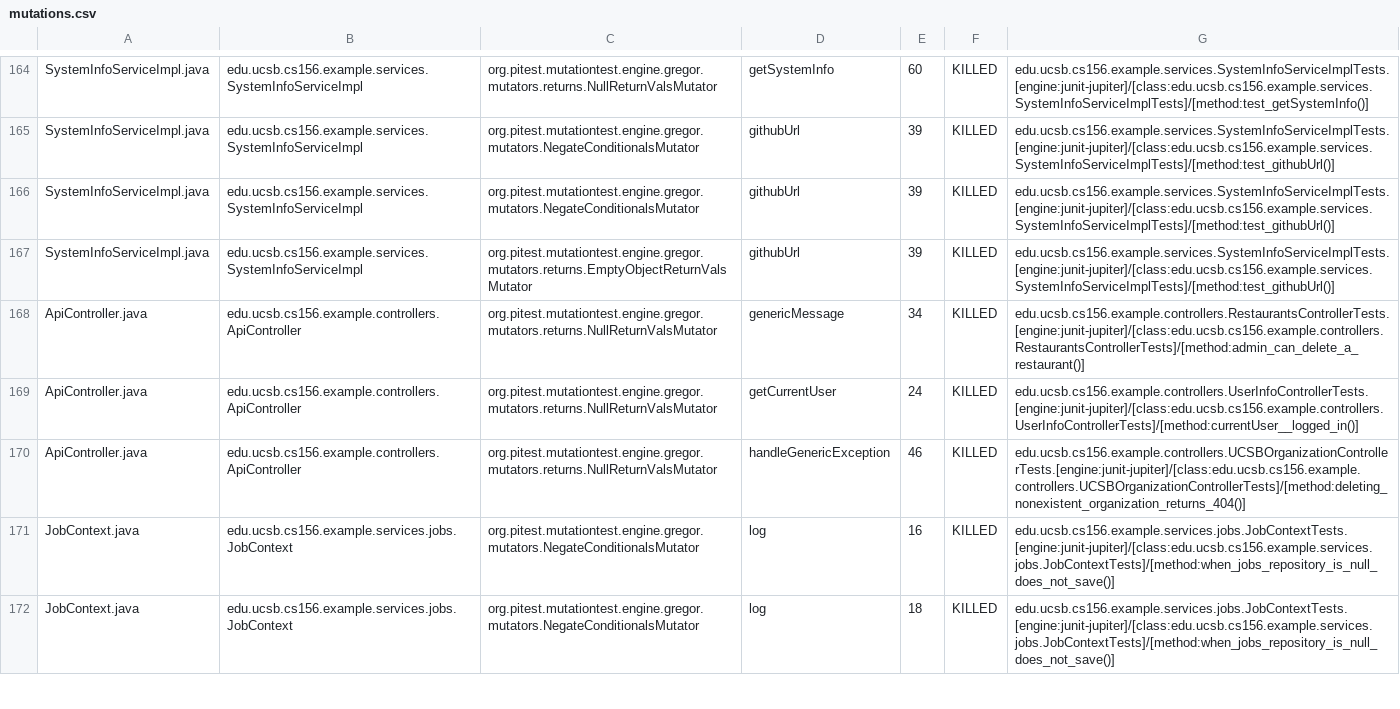
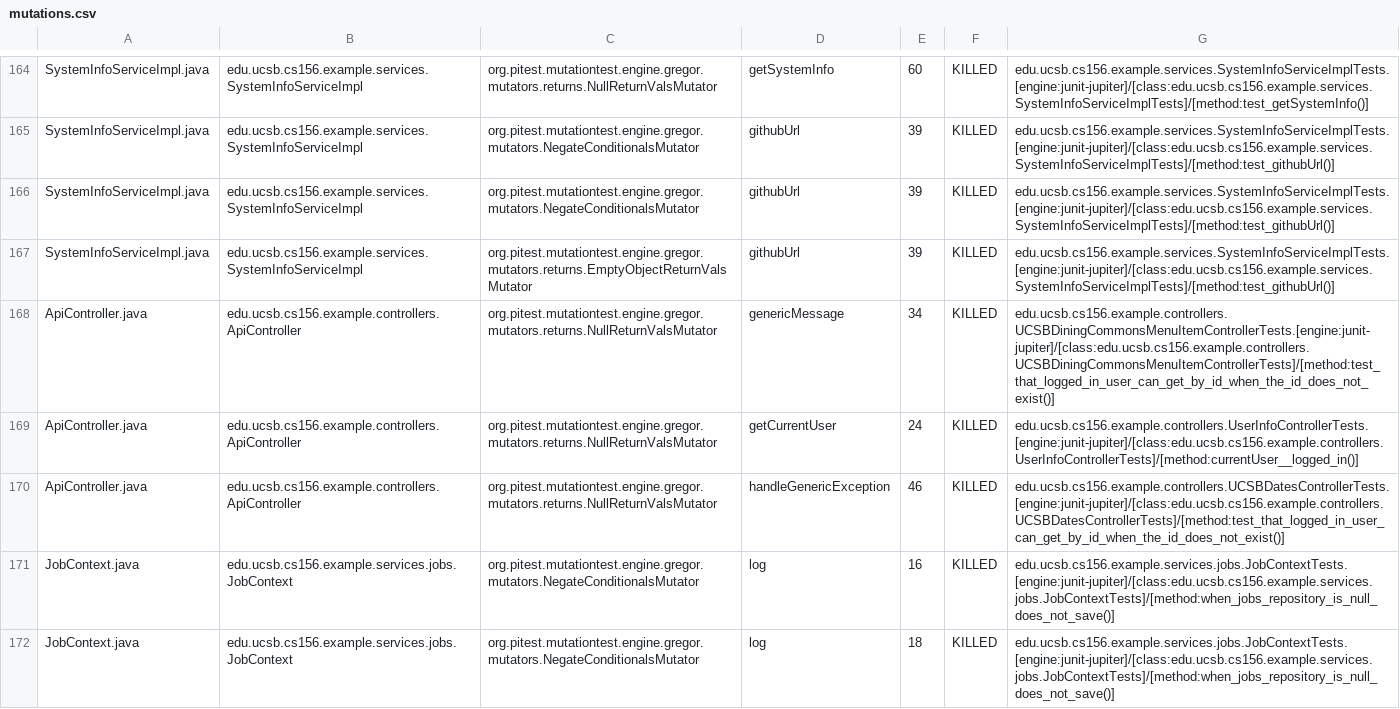
Before and after one commit to ucsb-cs156-f26/team02-f26-02, a CSV file: prs/120/pitest/mutations.csv, drawn as a sheet; only a part is shown, gaps mark what is left out.

Commit message:
Deploying to gh-pages from @ ucsb-cs156-f26/team02-f26-02@cddb5a6db3cb8afe4dc509e41f03e9eff831dd6f 🚀

```diff
--- a/prs/120/pitest/mutations.csv
+++ b/prs/120/pitest/mutations.csv
@@ -167,5 +167,5 @@ SystemInfoServiceImpl.java,edu.ucsb.cs156.example.services.SystemInfoServiceImpl
 SystemInfoServiceImpl.java,edu.ucsb.cs156.example.services.SystemInfoServiceImpl,org.pitest.mutationtest.engine.gregor.mutators.returns.EmptyObjectReturnValsMutator,githubUrl,39,KILLED,edu.ucsb.cs156.example.services.SystemInfoServiceImplTests.[engine:junit-jupiter]/[class:edu.ucsb.cs156.example.services.SystemInfoServiceImplTests]/[method:test_githubUrl()]
-ApiController.java,edu.ucsb.cs156.example.controllers.ApiController,org.pitest.mutationtest.engine.gregor.mutators.returns.NullReturnValsMutator,genericMessage,34,KILLED,edu.ucsb.cs156.example.controllers.RestaurantsControllerTests.[engine:junit-jupiter]/[class:edu.ucsb.cs156.example.controllers.RestaurantsControllerTests]/[method:admin_can_delete_a_restaurant()]
+ApiController.java,edu.ucsb.cs156.example.controllers.ApiController,org.pitest.mutationtest.engine.gregor.mutators.returns.NullReturnValsMutator,genericMessage,34,KILLED,edu.ucsb.cs156.example.controllers.UCSBDiningCommonsMenuItemControllerTests.[engine:junit-jupiter]/[class:edu.ucsb.cs156.example.controllers.UCSBDiningCommonsMenuItemControllerTests]/[method:test_that_logged_in_user_can_get_by_id_when_the_id_does_not_exist()]
 ApiController.java,edu.ucsb.cs156.example.controllers.ApiController,org.pitest.mutationtest.engine.gregor.mutators.returns.NullReturnValsMutator,getCurrentUser,24,KILLED,edu.ucsb.cs156.example.controllers.UserInfoControllerTests.[engine:junit-jupiter]/[class:edu.ucsb.cs156.example.controllers.UserInfoControllerTests]/[method:currentUser__logged_in()]
-ApiController.java,edu.ucsb.cs156.example.controllers.ApiController,org.pitest.mutationtest.engine.gregor.mutators.returns.NullReturnValsMutator,handleGenericException,46,KILLED,edu.ucsb.cs156.example.controllers.UCSBOrganizationControllerTests.[engine:junit-jupiter]/[class:edu.ucsb.cs156.example.controllers.UCSBOrganizationControllerTests]/[method:deleting_nonexistent_organization_returns_404()]
+ApiController.java,edu.ucsb.cs156.example.controllers.ApiController,org.pitest.mutationtest.engine.gregor.mutators.returns.NullReturnValsMutator,handleGenericException,46,KILLED,edu.ucsb.cs156.example.controllers.UCSBDatesControllerTests.[engine:junit-jupiter]/[class:edu.ucsb.cs156.example.controllers.UCSBDatesControllerTests]/[method:test_that_logged_in_user_can_get_by_id_when_the_id_does_not_exist()]
 JobContext.java,edu.ucsb.cs156.example.services.jobs.JobContext,org.pitest.mutationtest.engine.gregor.mutators.NegateConditionalsMutator,log,16,KILLED,edu.ucsb.cs156.example.services.jobs.JobContextTests.[engine:junit-jupiter]/[class:edu.ucsb.cs156.example.services.jobs.JobContextTests]/[method:when_jobs_repository_is_null_does_not_save()]
```
Also changed, not shown: 21 other files.
